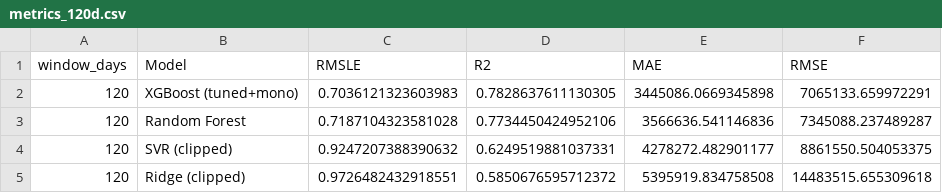
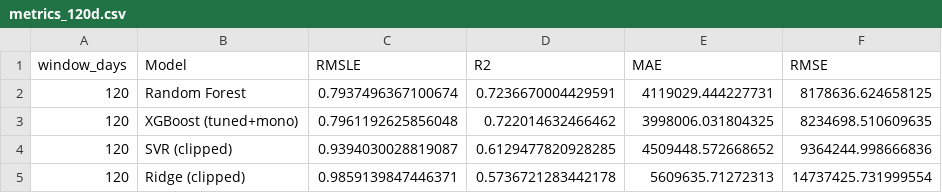
Before and after one commit to ssburrowes-collab/football-transfer-dashboard, a CSV file: models/metrics_120d.csv, drawn as a sheet.

```diff
--- a/models/metrics_120d.csv
+++ b/models/metrics_120d.csv
@@ -1,5 +1,5 @@
 window_days,Model,RMSLE,R2,MAE,RMSE
-120,XGBoost (tuned+mono),0.7036121323603983,0.7828637611130305,3445086.0669345898,7065133.659972291
-120,Random Forest,0.7187104323581028,0.7734450424952106,3566636.541146836,7345088.237489287
-120,SVR (clipped),0.9247207388390632,0.6249519881037331,4278272.482901177,8861550.504053375
-120,Ridge (clipped),0.9726482432918551,0.5850676595712372,5395919.834758508,14483515.655309618
+120,Random Forest,0.7937496367100674,0.7236670004429591,4119029.444227731,8178636.624658125
+120,XGBoost (tuned+mono),0.7961192625856048,0.722014632466462,3998006.031804325,8234698.510609635
+120,SVR (clipped),0.9394030028819087,0.6129477820928285,4509448.572668652,9364244.998666836
+120,Ridge (clipped),0.9859139847446371,0.5736721283442178,5609635.71272313,14737425.731999554
```
Also changed, not shown: data/demo_players_dataset_60d.csv, models/metrics_150d.csv, 17 other files.
